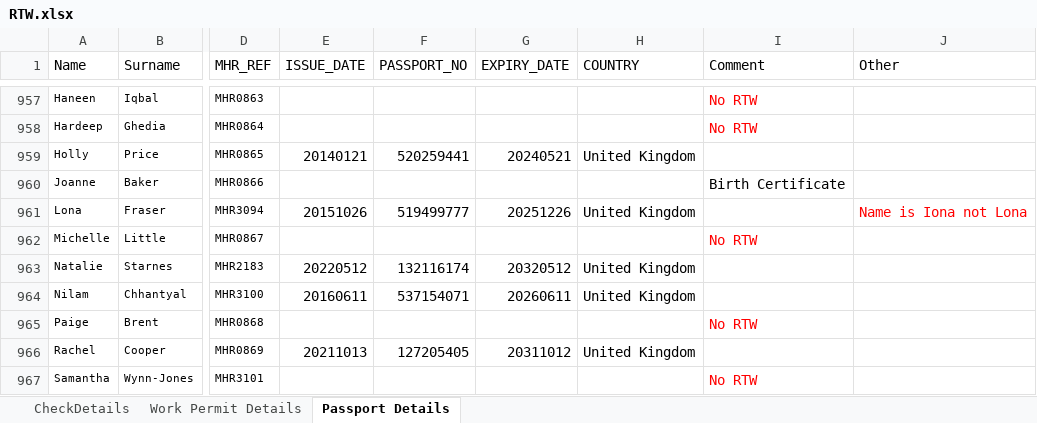
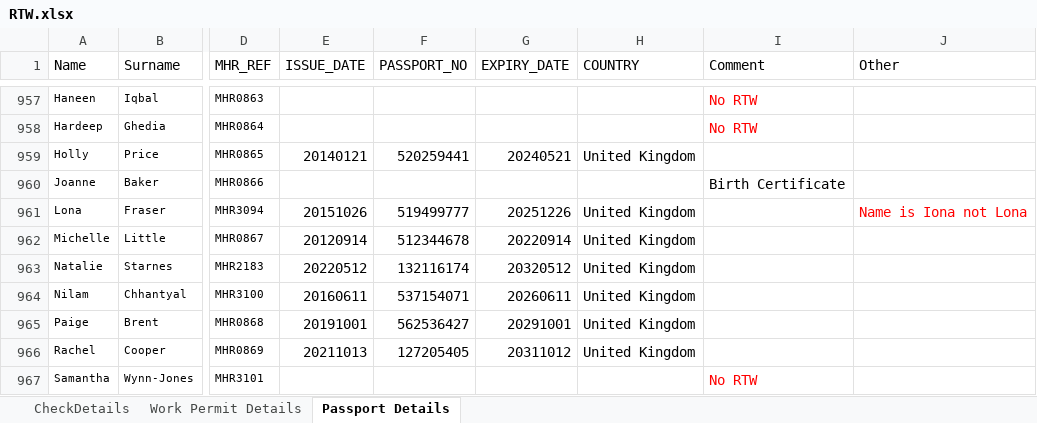
Before and after one commit to Dominion2068/Hak24, an Excel workbook: RTW.xlsx, sheet Passport Details, drawn as a sheet; only a part is shown, gaps mark what is left out; values as stored, in another font and other column widths than the file's, no borders; the diff covers the shown part only; the diff names each change by its address in the sheet, - before the commit and + after, or states it on an @@ line.

```diff
--- a/RTW.xlsx (sheet Passport Details)
+++ b/RTW.xlsx (sheet Passport Details)
-E962 (ISSUE_DATE): (empty)
+E962 (ISSUE_DATE): 20120914
-F962 (PASSPORT_NO): (empty)
+F962 (PASSPORT_NO): 512344678
-G962 (EXPIRY_DATE): (empty)
+G962 (EXPIRY_DATE): 20220914
-H962 (COUNTRY): (empty)
+H962 (COUNTRY): United Kingdom
-I962 (Comment): No RTW
+I962 (Comment): (empty)
-E965 (ISSUE_DATE): (empty)
+E965 (ISSUE_DATE): 20191001
-F965 (PASSPORT_NO): (empty)
+F965 (PASSPORT_NO): 562536427
-G965 (EXPIRY_DATE): (empty)
+G965 (EXPIRY_DATE): 20291001
-H965 (COUNTRY): (empty)
+H965 (COUNTRY): United Kingdom
-I965 (Comment): No RTW
+I965 (Comment): (empty)
```
Also changed, not shown: 30 edited cells elsewhere in this sheet.
